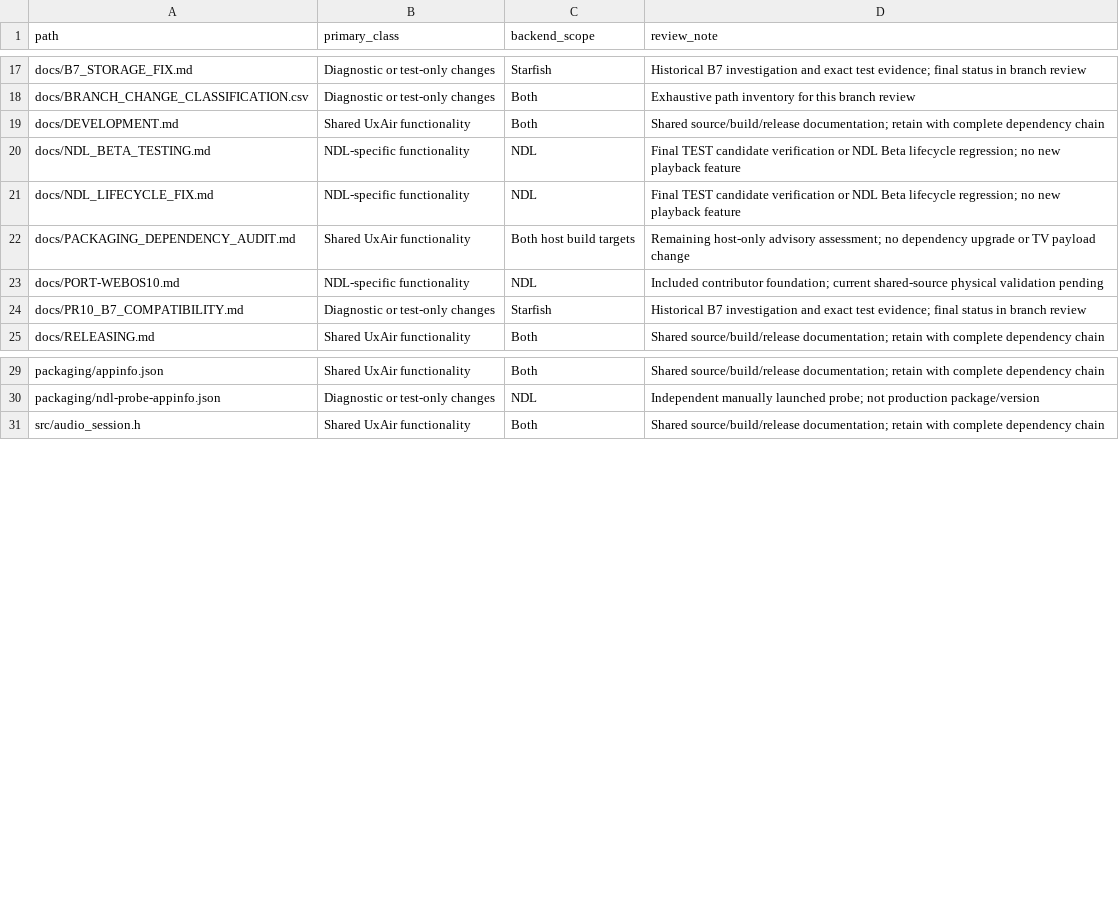
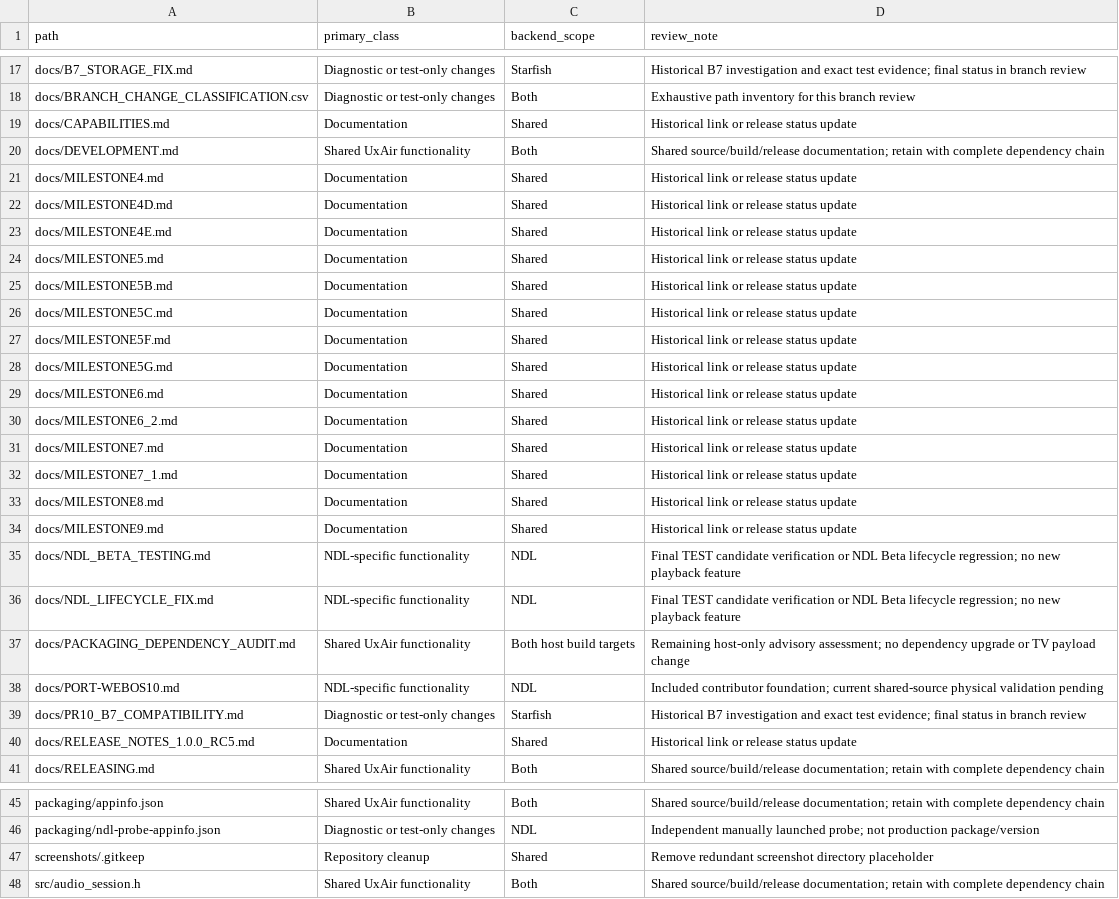
Before and after one commit to depius/uxair-webos, a CSV file: docs/BRANCH_CHANGE_CLASSIFICATION.csv, drawn as a sheet; only a part is shown, gaps mark what is left out.

Commit message:
Prepare UxAir 1.2.0 release documentation and integration checks

```diff
--- a/docs/BRANCH_CHANGE_CLASSIFICATION.csv
+++ b/docs/BRANCH_CHANGE_CLASSIFICATION.csv
@@ -18,3 +18,18 @@ docs/B7_STORAGE_FIX.md,Diagnostic or test-only changes,Starfish,Historical B7 in
 docs/BRANCH_CHANGE_CLASSIFICATION.csv,Diagnostic or test-only changes,Both,Exhaustive path inventory for this branch review
+docs/CAPABILITIES.md,Documentation,Shared,Historical link or release status update
 docs/DEVELOPMENT.md,Shared UxAir functionality,Both,Shared source/build/release documentation; retain with complete dependency chain
+docs/MILESTONE4.md,Documentation,Shared,Historical link or release status update
+docs/MILESTONE4D.md,Documentation,Shared,Historical link or release status update
+docs/MILESTONE4E.md,Documentation,Shared,Historical link or release status update
+docs/MILESTONE5.md,Documentation,Shared,Historical link or release status update
+docs/MILESTONE5B.md,Documentation,Shared,Historical link or release status update
+docs/MILESTONE5C.md,Documentation,Shared,Historical link or release status update
+docs/MILESTONE5F.md,Documentation,Shared,Historical link or release status update
+docs/MILESTONE5G.md,Documentation,Shared,Historical link or release status update
+docs/MILESTONE6.md,Documentation,Shared,Historical link or release status update
+docs/MILESTONE6_2.md,Documentation,Shared,Historical link or release status update
+docs/MILESTONE7.md,Documentation,Shared,Historical link or release status update
+docs/MILESTONE7_1.md,Documentation,Shared,Historical link or release status update
+docs/MILESTONE8.md,Documentation,Shared,Historical link or release status update
+docs/MILESTONE9.md,Documentation,Shared,Historical link or release status update
 docs/NDL_BETA_TESTING.md,NDL-specific functionality,NDL,Final TEST candidate verification or NDL Beta lifecycle regression; no new playback feature
@@ -24,2 +39,3 @@ docs/PORT-WEBOS10.md,NDL-specific functionality,NDL,Included contributor foundat
 docs/PR10_B7_COMPATIBILITY.md,Diagnostic or test-only changes,Starfish,Historical B7 investigation and exact test evidence; final status in branch review
+docs/RELEASE_NOTES_1.0.0_RC5.md,Documentation,Shared,Historical link or release status update
 docs/RELEASING.md,Shared UxAir functionality,Both,Shared source/build/release documentation; retain with complete dependency chain
@@ -30,2 +46,3 @@ packaging/appinfo.json,Shared UxAir functionality,Both,Shared source/build/relea
 packaging/ndl-probe-appinfo.json,Diagnostic or test-only changes,NDL,Independent manually launched probe; not production package/version
+screenshots/.gitkeep,Repository cleanup,Shared,Remove redundant screenshot directory placeholder
 src/audio_session.h,Shared UxAir functionality,Both,Shared source/build/release documentation; retain with complete dependency chain
```
Also changed, not shown: 30 other files.
